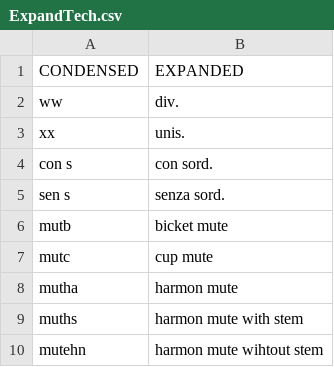
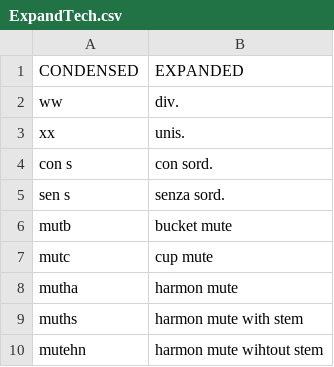
Before and after one commit to nmalleus/Score_Editors, a CSV file: Tools/AHK2/ExpandTech.csv, drawn as a sheet; only a part is shown; the diff names each change by its address in the sheet, - before the commit and + after, or states it on an @@ line.

```diff
--- a/Tools/AHK2/ExpandTech.csv
+++ b/Tools/AHK2/ExpandTech.csv
-B6 (EXPANDED): bicket mute
+B6 (EXPANDED): bucket mute
```
Also changed, not shown: 3 other files.
